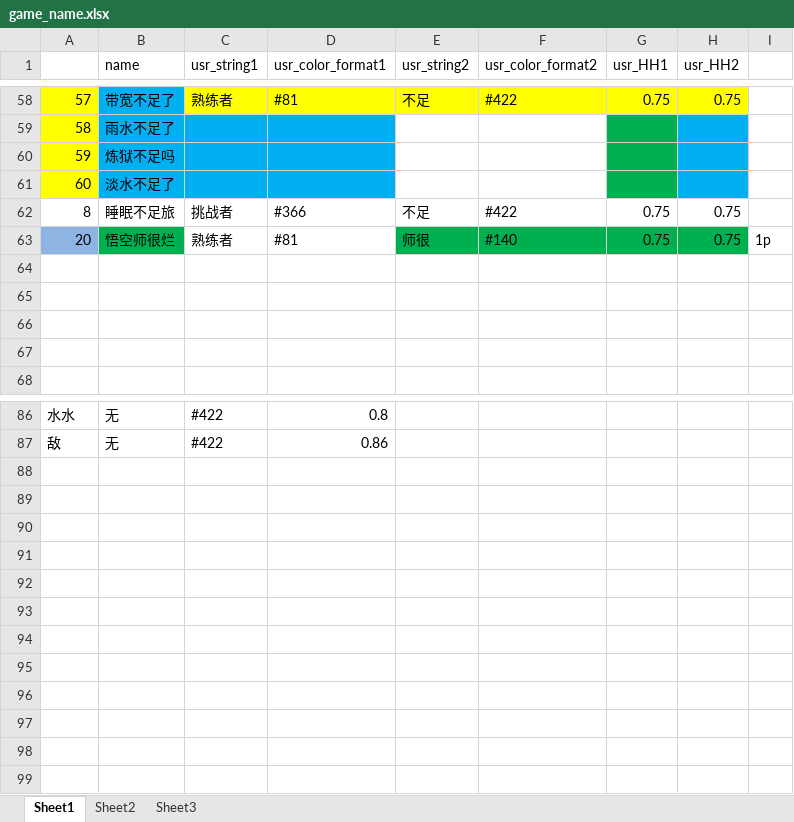
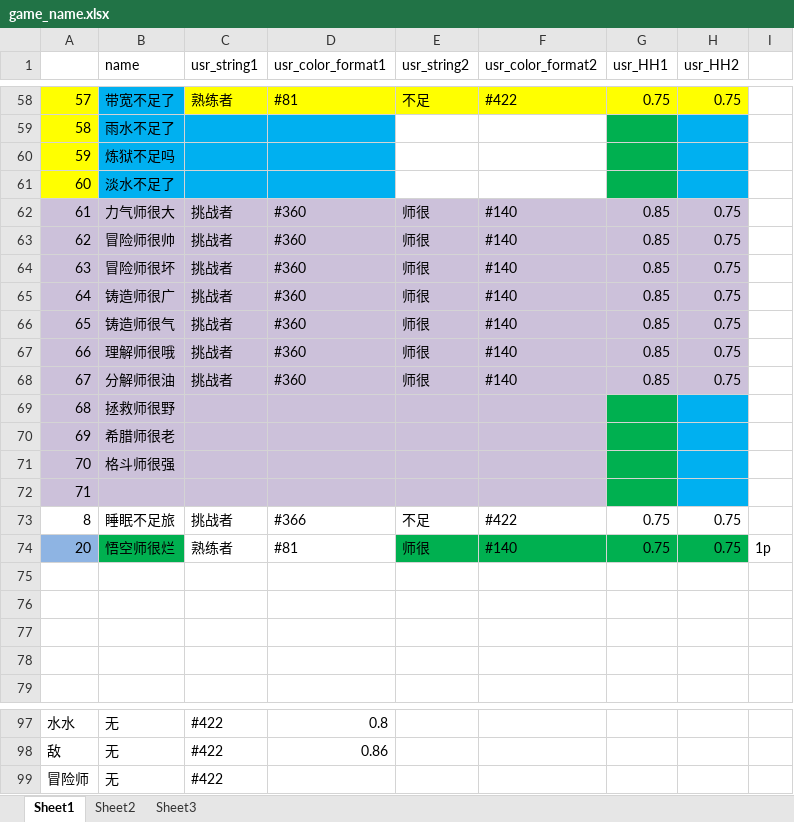
Before and after one commit to Lightman-yang/webdriver_new, an Excel workbook: lw/game_name.xlsx, sheet Sheet1, drawn as a sheet; only a part is shown, gaps mark what is left out; values as stored, in another font and other column widths than the file's, no borders; the diff names each change by its address in the sheet, - before the commit and + after, or states it on an @@ line.

```diff
--- a/lw/game_name.xlsx (sheet Sheet1)
+++ b/lw/game_name.xlsx (sheet Sheet1)
+row 62: 61 | 力气师很大 | 挑战者 | #360 | 师很 | #140 | 0.85 | 0.75
+row 63: 62 | 冒险师很帅 | 挑战者 | #360 | 师很 | #140 | 0.85 | 0.75
+row 64: 63 | 冒险师很坏 | 挑战者 | #360 | 师很 | #140 | 0.85 | 0.75
+row 65: 64 | 铸造师很广 | 挑战者 | #360 | 师很 | #140 | 0.85 | 0.75
+row 66: 65 | 铸造师很气 | 挑战者 | #360 | 师很 | #140 | 0.85 | 0.75
+row 67: 66 | 理解师很哦 | 挑战者 | #360 | 师很 | #140 | 0.85 | 0.75
+row 68: 67 | 分解师很油 | 挑战者 | #360 | 师很 | #140 | 0.85 | 0.75
+row 69: 68 | 拯救师很野
+row 70: 69 | 希腊师很老
+row 71: 70 | 格斗师很强
+row 72: 71
+row 99: 冒险师 | 无 | #422
```
Also changed, not shown: 2 other files.
